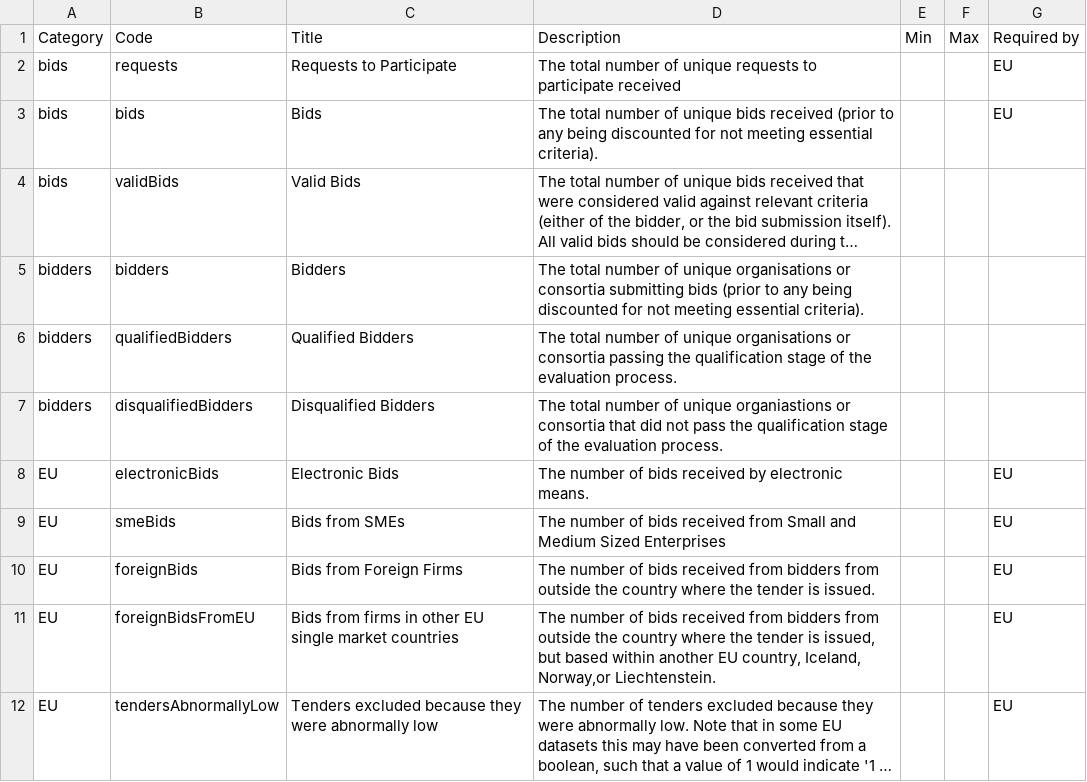
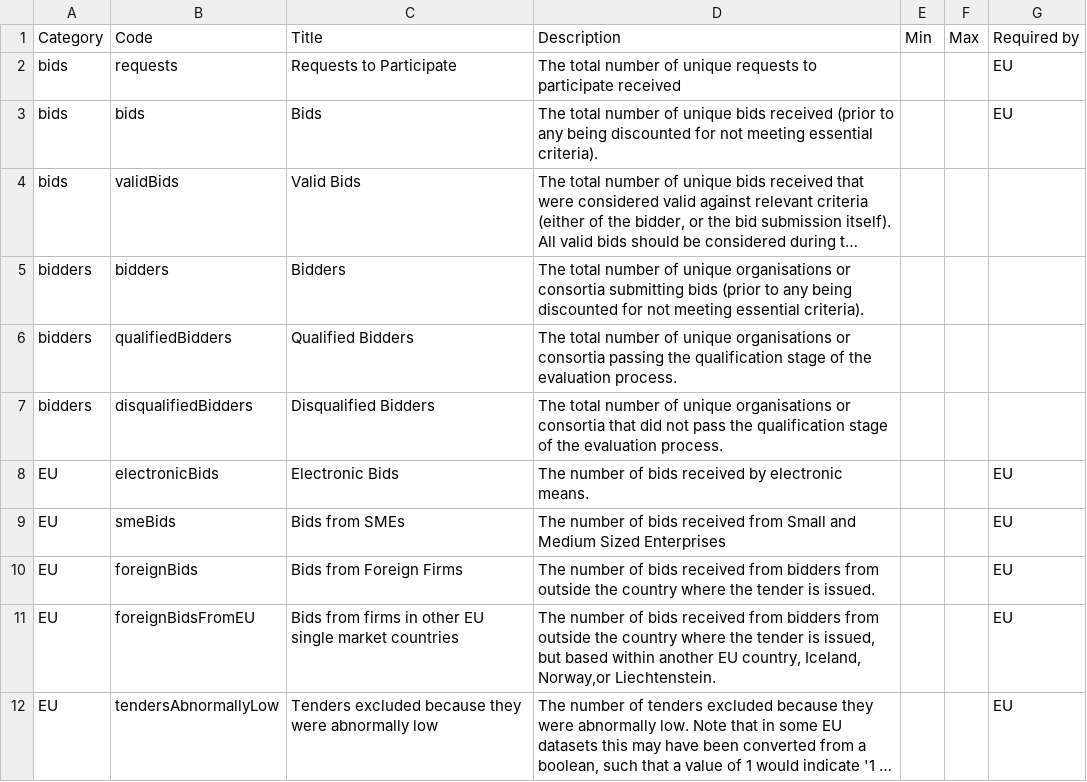
Before and after one commit to open-contracting-extensions/ocds_bid_extension, a CSV file: codelists/bidStatistics.csv, drawn as a sheet; long unchanged cells end in ….

Commit message:
Fixing codelist typos

```diff
--- a/codelists/bidStatistics.csv
+++ b/codelists/bidStatistics.csv
@@ -6,3 +6,3 @@ bidders,bidders,Bidders,The total number of unique organisations or consortia su
 bidders,qualifiedBidders,Qualified Bidders,The total number of unique organisations or consortia passing the qualification stage of the evaluation process.,,,
-bidders,disqualifiedBidders,Disqualified Bidders,The total number of unique organiastions or consortia that did not pass the qualification stage of the evaluation process.,,,
+bidders,disqualifiedBidders,Disqualified Bidders,The total number of unique organisations or consortia that did not pass the qualification stage of the evaluation process.,,,
 EU,electronicBids,Electronic Bids,The number of bids received by electronic means.,,,EU
```
